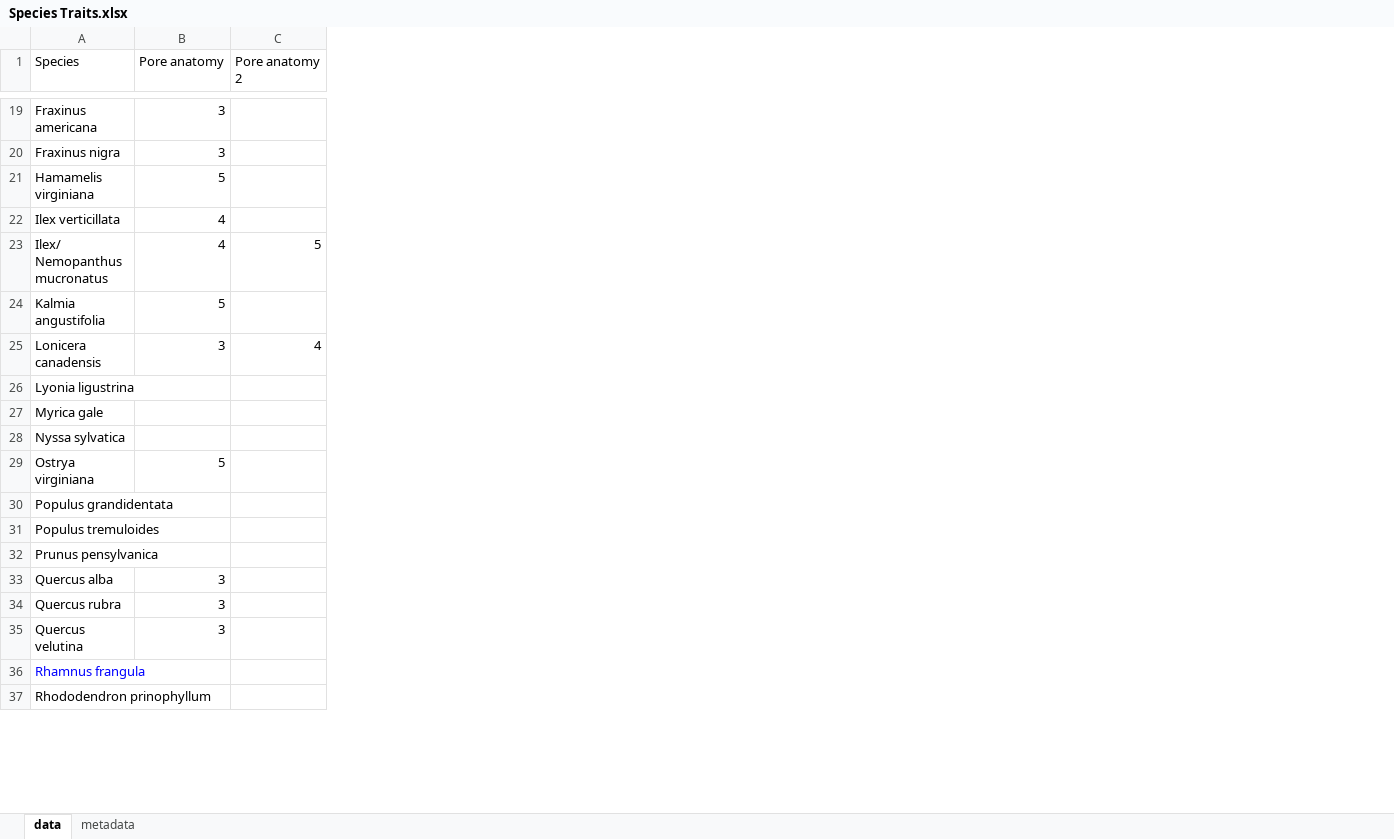
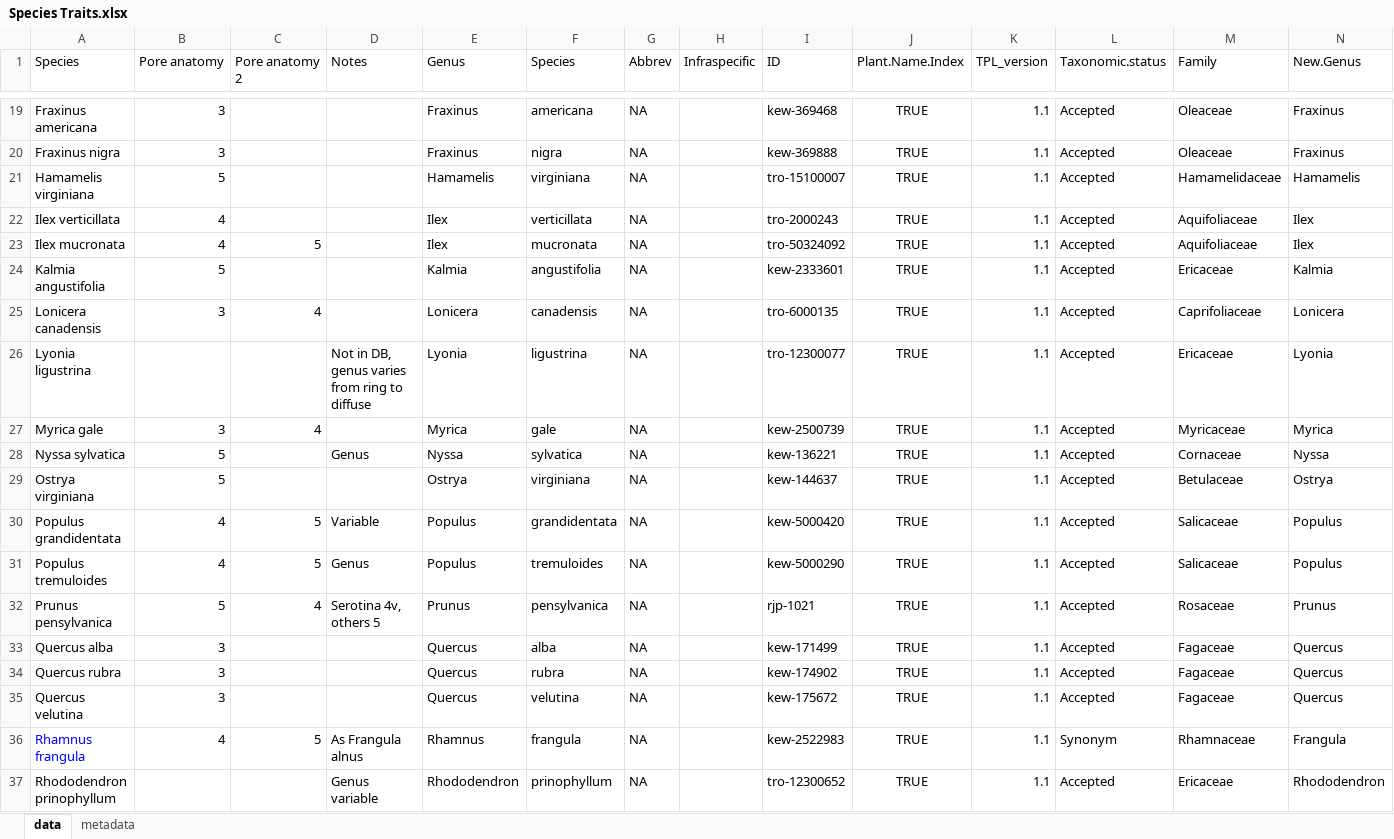
Before and after one commit to lizzieinvancouver/buds, an Excel workbook: analyses/input/Species Traits.xlsx, sheet data, drawn as a sheet; only a part is shown, gaps mark what is left out; values as stored, in another font and other column widths than the file's, no borders; the diff covers the shown part only; the diff names each change by its address in the sheet, - before the commit and + after, or states it on an @@ line.

```diff
--- a/analyses/input/Species Traits.xlsx (sheet data)
+++ b/analyses/input/Species Traits.xlsx (sheet data)
+column D (Notes), rows 26-37: Not in DB, genus varies from ring to diffuse |  | Genus |  | Variable | Genus | Serotina 4v, others 5 |  |  |  | As Frangula alnus | Genus variable
+column E (Genus), rows 19-37: Fraxinus | Fraxinus | Hamamelis | Ilex | Ilex | Kalmia | Lonicera | Lyonia | Myrica | Nyssa | Ostrya | Populus | Populus | Prunus | Quercus | Quercus | Quercus | Rhamnus | Rhododendron
+column F (Species), rows 19-37: americana | nigra | virginiana | verticillata | mucronata | angustifolia | canadensis | ligustrina | gale | sylvatica | virginiana | grandidentata | tremuloides | pensylvanica | alba | rubra | velutina | frangula | prinophyllum
+column G (Abbrev), rows 19-37: all NA
+column H (Infraspecific), empty
+column I (ID), rows 19-37: kew-369468 | kew-369888 | tro-15100007 | tro-2000243 | tro-50324092 | kew-2333601 | tro-6000135 | tro-12300077 | kew-2500739 | kew-136221 | kew-144637 | kew-5000420 | kew-5000290 | rjp-1021 | kew-171499 | kew-174902 | kew-175672 | kew-2522983 | tro-12300652
+column J (Plant.Name.Index), rows 19-37: all TRUE
+column K (TPL_version), rows 19-37: all 1.1
+column L (Taxonomic.status), rows 19-37: Accepted | Accepted | Accepted | Accepted | Accepted | Accepted | Accepted | Accepted | Accepted | Accepted | Accepted | Accepted | Accepted | Accepted | Accepted | Accepted | Accepted | Synonym | Accepted
+column M (Family), rows 19-37: Oleaceae | Oleaceae | Hamamelidaceae | Aquifoliaceae | Aquifoliaceae | Ericaceae | Caprifoliaceae | Ericaceae | Myricaceae | Cornaceae | Betulaceae | Salicaceae | Salicaceae | Rosaceae | Fagaceae | Fagaceae | Fagaceae | Rhamnaceae | Ericaceae
+column N (New.Genus), rows 19-37: Fraxinus | Fraxinus | Hamamelis | Ilex | Ilex | Kalmia | Lonicera | Lyonia | Myrica | Nyssa | Ostrya | Populus | Populus | Prunus | Quercus | Quercus | Quercus | Frangula | Rhododendron
-A23 (Species): Ilex/ Nemopanthus mucronatus
+A23 (Species): Ilex mucronata
-B27 (Pore anatomy): (empty)
+B27 (Pore anatomy): 3
-C27 (Pore anatomy 2): (empty)
+C27 (Pore anatomy 2): 4
-B28 (Pore anatomy): (empty)
+B28 (Pore anatomy): 5
-B30:B31 (Pore anatomy): (empty)
+B30:B31 (Pore anatomy): 4
-C30:C31 (Pore anatomy 2): (empty)
+C30:C31 (Pore anatomy 2): 5
-B32 (Pore anatomy): (empty)
+B32 (Pore anatomy): 5
-C32 (Pore anatomy 2): (empty)
+C32 (Pore anatomy 2): 4
-B36 (Pore anatomy): (empty)
+B36 (Pore anatomy): 4
-C36 (Pore anatomy 2): (empty)
+C36 (Pore anatomy 2): 5
```
Also changed, not shown: 7 added columns and 30 edited cells elsewhere in this sheet, sheet metadata, 12 other files.
